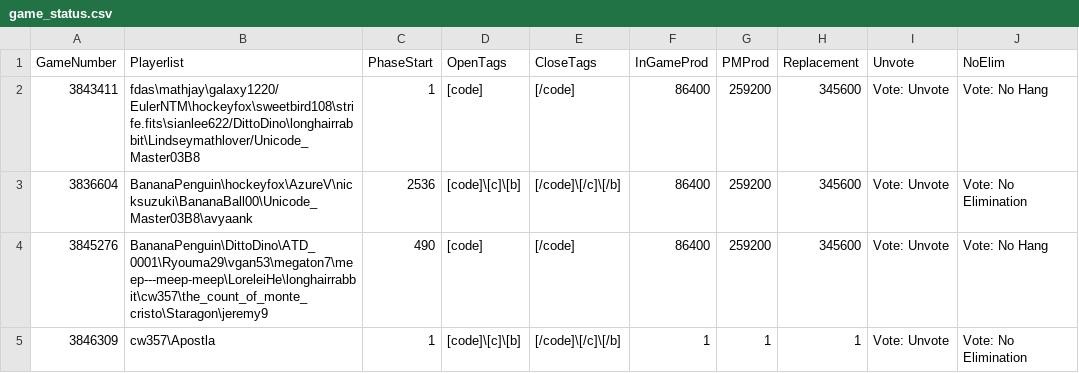
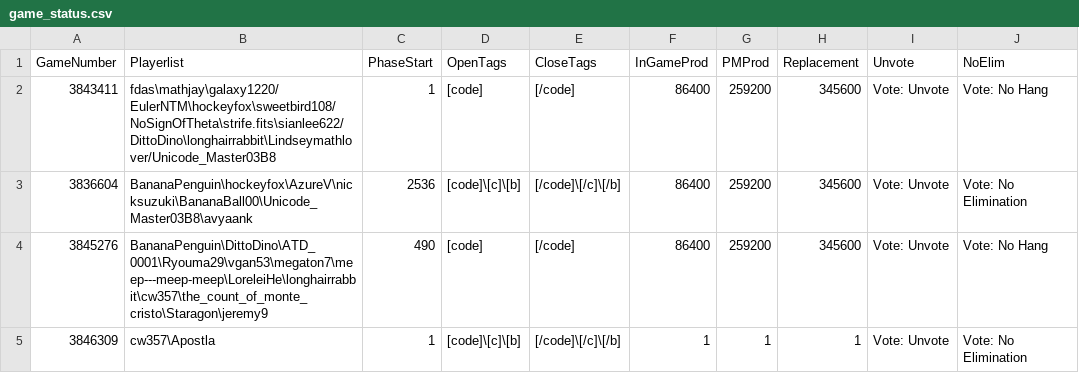
Before and after one commit to aops-mafia-tools/aops-mafia-tools.github.io, a CSV file: game_status.csv, drawn as a sheet.

Commit message:
3843411 replacement sb/nsot

```diff
--- a/game_status.csv
+++ b/game_status.csv
@@ -1,3 +1,3 @@
 GameNumber,Playerlist,PhaseStart,OpenTags,CloseTags,InGameProd,PMProd,Replacement,Unvote,NoElim
-3843411,fdas\mathjay\galaxy1220/EulerNTM\hockeyfox\sweetbird108\strife.fits\sianlee622/DittoDino\longhairrabbit\Lindseymathlover/Unicode_Master03B8,1,[code],[/code],86400,259200,345600,Vote: Unvote,Vote: No Hang
+3843411,fdas\mathjay\galaxy1220/EulerNTM\hockeyfox\sweetbird108/NoSignOfTheta\strife.fits\sianlee622/DittoDino\longhairrabbit\Lindseymathlover/Unicode_Master03B8,1,[code],[/code],86400,259200,345600,Vote: Unvote,Vote: No Hang
 3836604,BananaPenguin\hockeyfox\AzureV\nicksuzuki\BananaBall00\Unicode_Master03B8\avyaank,2536,[code]\[c]\[b],[/code]\[/c]\[/b],86400,259200,345600,Vote: Unvote,Vote: No Elimination
```
